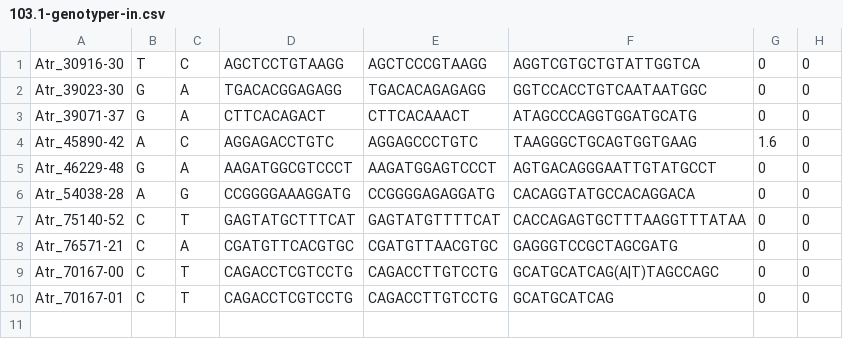
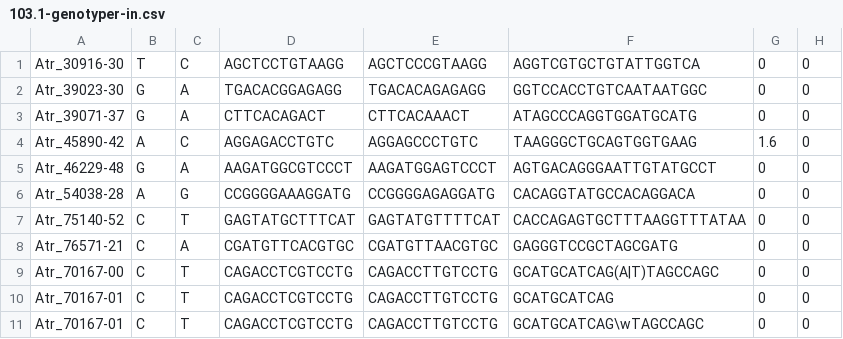
Before and after one commit to MacCampbell/kootenai, a CSV file: 103.1-genotyper-in.csv, drawn as a sheet; the diff names each change by its address in the sheet, - before the commit and + after, or states it on an @@ line.

Commit message:
Trying alternative searches

```diff
--- a/103.1-genotyper-in.csv
+++ b/103.1-genotyper-in.csv
+row 11: Atr_70167-01 | C | T | CAGACCTCGTCCTG | CAGACCTTGTCCTG | GCATGCATCAG\wTAGCCAGC | 0 | 0
```
